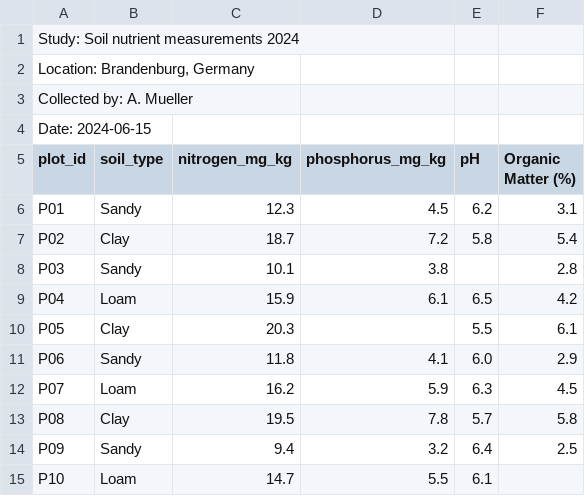
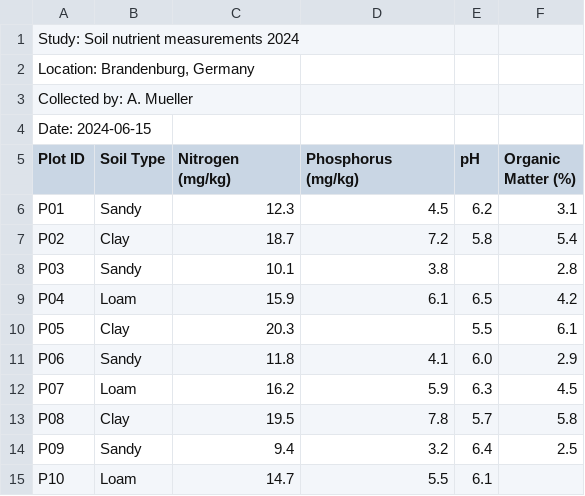
Before and after one commit to selinaZitrone/intro-r-data-analysis, a CSV file: data/soil_nutrients_messy.csv (was data/read_challenge/soil_nutrients_messy.csv), drawn as a sheet.

```diff
--- a/data/read_challenge/soil_nutrients_messy.csv
+++ b/data/soil_nutrients_messy.csv
@@ -4,3 +4,3 @@ Collected by: A. Mueller
 Date: 2024-06-15
-plot_id;soil_type;nitrogen_mg_kg;phosphorus_mg_kg;pH;Organic Matter (%)
+Plot ID;Soil Type;Nitrogen (mg/kg);Phosphorus (mg/kg);pH;Organic Matter (%)
 P01;Sandy;12.3;4.5;6.2;3.1
```
Also changed, not shown: 22 other files.
